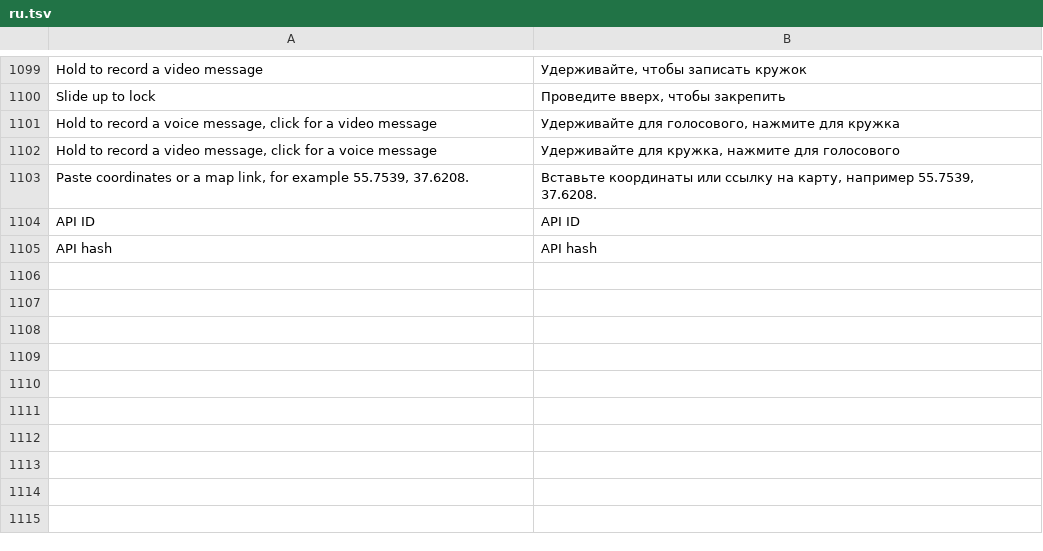
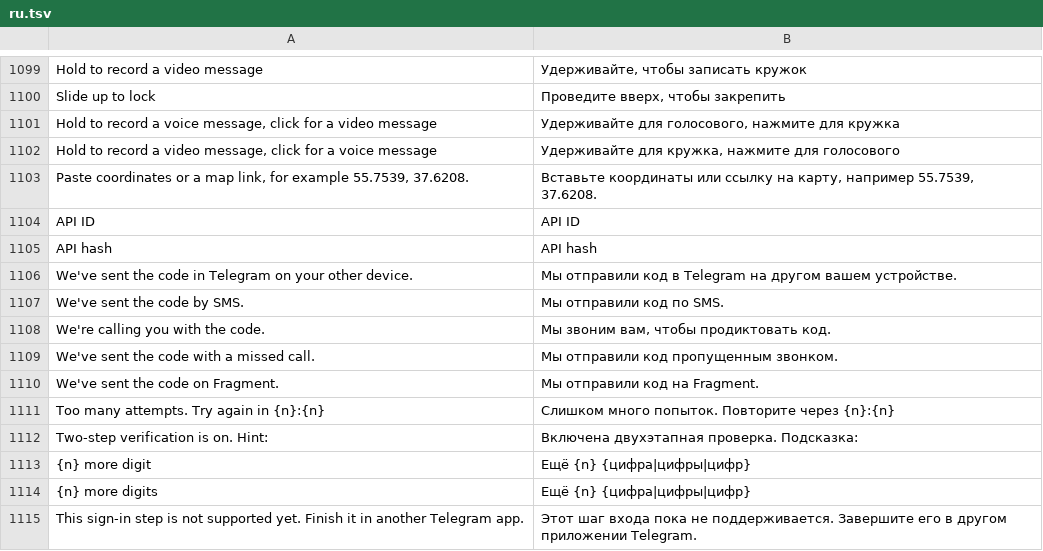
Before and after one commit to JettaXP/pixelGram, a TSV file: src/main/resources/i18n/ru.tsv, drawn as a sheet; only a part is shown, gaps mark what is left out.

```diff
--- a/src/main/resources/i18n/ru.tsv
+++ b/src/main/resources/i18n/ru.tsv
@@ -1105 +1105,11 @@ API ID	API ID
 API hash	API hash
+We've sent the code in Telegram on your other device.	Мы отправили код в Telegram на другом вашем устройстве.
+We've sent the code by SMS.	Мы отправили код по SMS.
+We're calling you with the code.	Мы звоним вам, чтобы продиктовать код.
+We've sent the code with a missed call.	Мы отправили код пропущенным звонком.
+We've sent the code on Fragment.	Мы отправили код на Fragment.
+Too many attempts. Try again in {n}:{n}	Слишком много попыток. Повторите через {n}:{n}
+Two-step verification is on. Hint:	Включена двухэтапная проверка. Подсказка:
+{n} more digit	Ещё {n} {цифра|цифры|цифр}
+{n} more digits	Ещё {n} {цифра|цифры|цифр}
+This sign-in step is not supported yet. Finish it in another Telegram app.	Этот шаг входа пока не поддерживается. Завершите его в другом приложении Telegram.
```
Also changed, not shown: src/main/resources/i18n/he.tsv, 6 other files.
